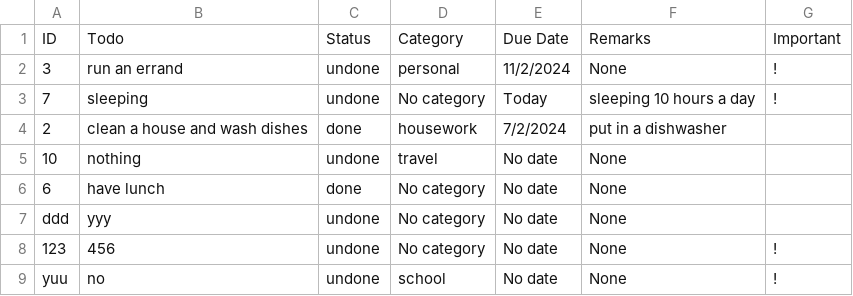
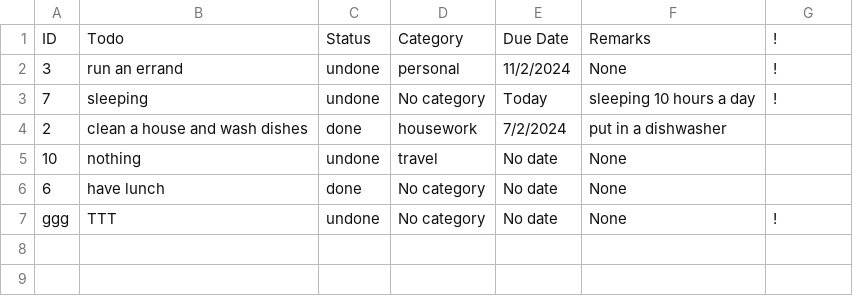
Before and after one commit to PpGamerer/To-Do-List, a CSV file: data.csv, drawn as a sheet.

```diff
--- a/data.csv
+++ b/data.csv
@@ -1,2 +1,2 @@
-ID,Todo,Status,Category,Due Date,Remarks,Important
+ID,Todo,Status,Category,Due Date,Remarks,!
 3,run an errand,undone,personal,11/2/2024,None,!
@@ -6,4 +6,2 @@ ID,Todo,Status,Category,Due Date,Remarks,Important
 6,have lunch,done,No category,No date,None,
-ddd,yyy,undone,No category,No date,None,
-123,456,undone,No category,No date,None,!
-yuu,no,undone,school,No date,None,!
+ggg,TTT,undone,No category,No date,None,!
```
Also changed, not shown: 2 other files.
